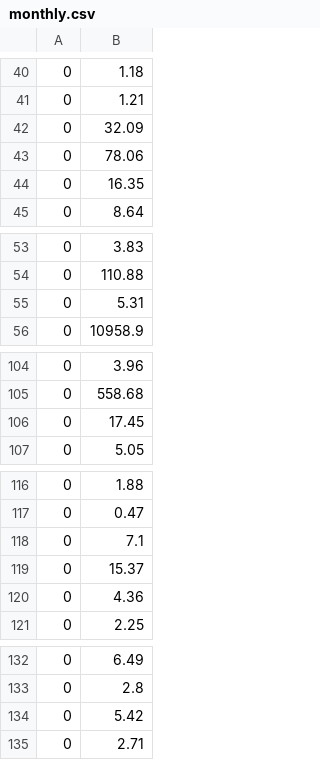
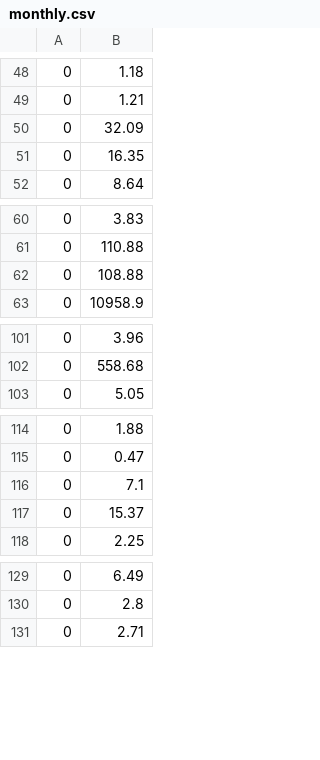
Before and after one commit to Cultivate-Alpha/CFD-monthly-average-returns, a CSV file: monthly.csv, drawn as a sheet; only a part is shown, gaps mark what is left out; the diff covers the shown part only.

```diff
--- a/monthly.csv
+++ b/monthly.csv
@@ -42,3 +50,2 @@
 0,32.09
-0,78.06
 0,16.35
@@ -54,3 +61,3 @@
 0,110.88
-0,5.31
+0,108.88
 0,10958.9
@@ -105,3 +102,2 @@
 0,558.68
-0,17.45
 0,5.05
@@ -119,3 +117,2 @@
 0,15.37
-0,4.36
 0,2.25
@@ -133,3 +130,2 @@
 0,2.8
-0,5.42
 0,2.71
```
Also changed, not shown: 20 added rows, 20 removed rows, 11 moved rows and 1 edited cell elsewhere in this file, 2 other files.
